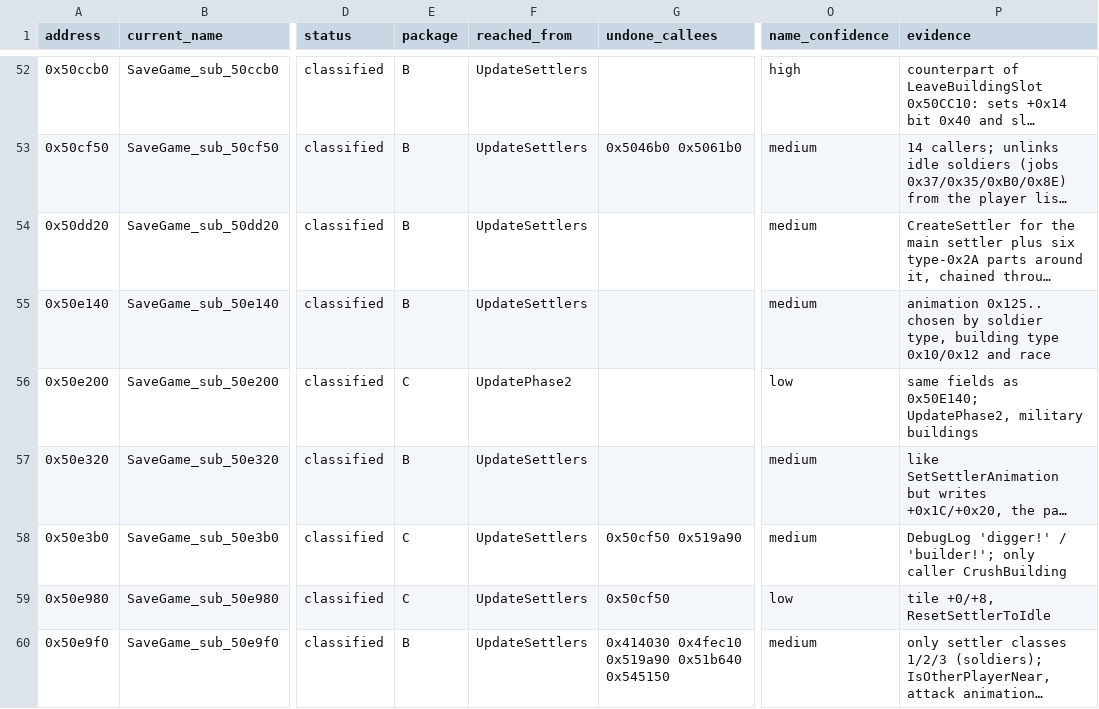
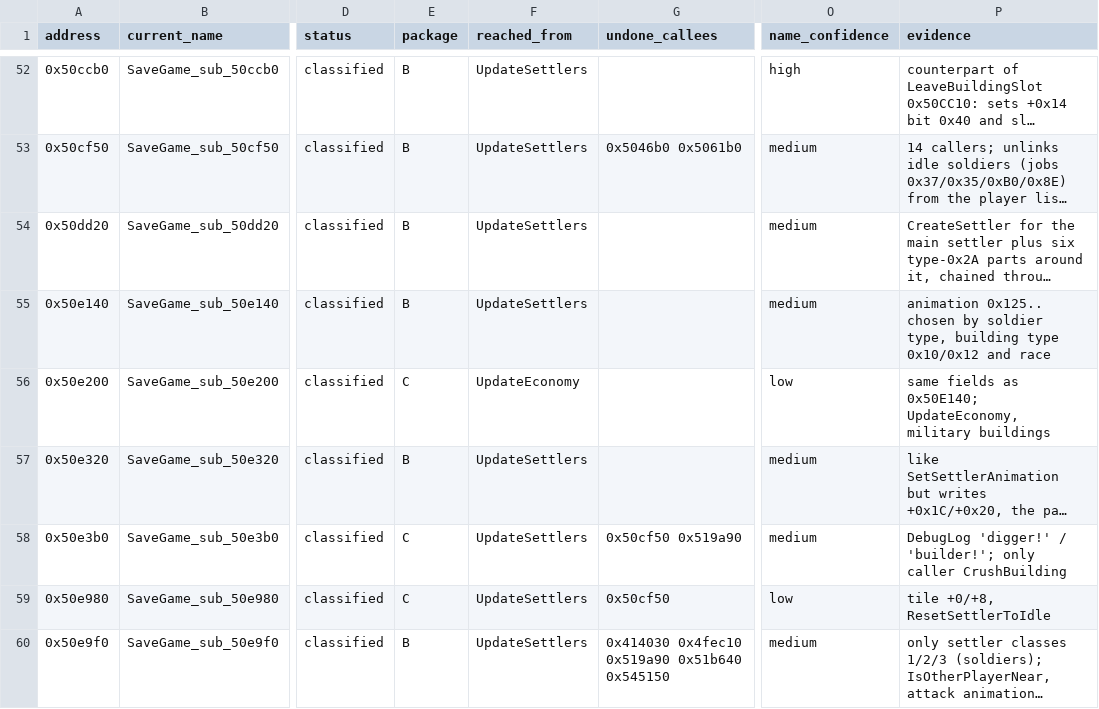
Before and after one commit to OptimusCrime/s3u-reverse, a CSV file: re/update_settlers_callees.csv, drawn as a sheet; only a part is shown, gaps mark what is left out; long unchanged cells end in …; the diff covers the shown part only; the diff names each change by its address in the sheet, - before the commit and + after, or states it on an @@ line.

```diff
--- a/re/update_settlers_callees.csv
+++ b/re/update_settlers_callees.csv
-F56 (reached_from): UpdatePhase2
+F56 (reached_from): UpdateEconomy
-P56 (evidence): …as 0x50E140; UpdatePhase2, military buildings
+P56 (evidence): …as 0x50E140; UpdateEconomy, military buildings
```
Also changed, not shown: 9 edited cells elsewhere in this file, re/globals.csv, re/obj_units.csv, 24 other files.
